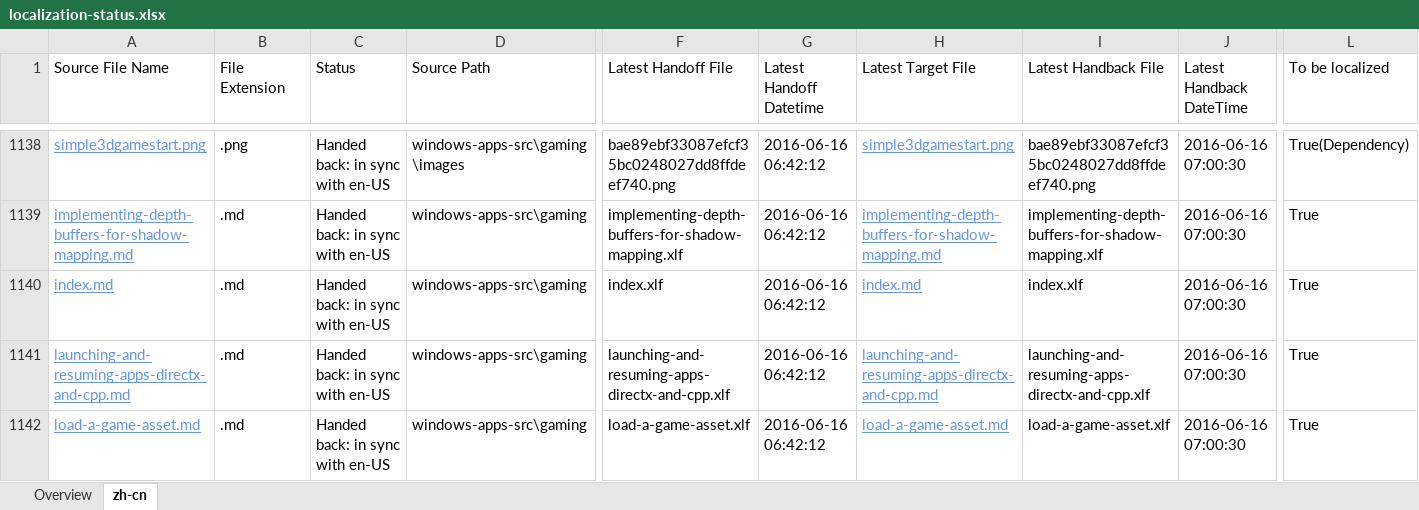
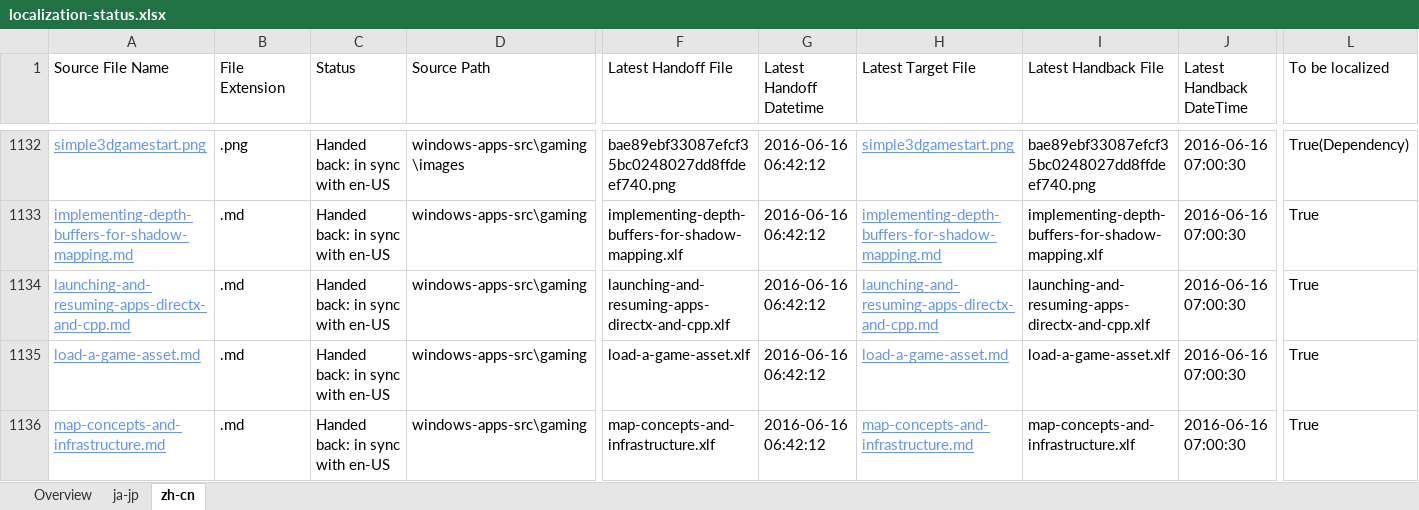
Before and after one commit to OpenLocalizationOrg/olhandback, an Excel workbook: ol-handback/OpenLocalizationTest/windows-apps/qimu/localization-status.xlsx, sheet zh-cn, drawn as a sheet; only a part is shown, gaps mark what is left out; the shorter side is filled out with more unchanged rows; values as stored, in another font and other column widths than the file's, no borders; table styles not drawn; removed rows and columns are numbered as before the commit, all else as after; rows hold the shown columns only; the diff covers the shown part only; the diff names each change by its address in the sheet, - before the commit and + after, or states it on an @@ line.

```diff
--- a/ol-handback/OpenLocalizationTest/windows-apps/qimu/localization-status.xlsx (sheet zh-cn)
+++ b/ol-handback/OpenLocalizationTest/windows-apps/qimu/localization-status.xlsx (sheet zh-cn)
+sheet tab: ja-jp
-row 1140: index.md | .md | Handed back: in sync with en-US | windows-apps-src\gaming | index.xlf | 2016-06-16 06:42:12 | index.md | index.xlf | 2016-06-16 07:00:30 | True
```
Also changed, not shown: 1 added row and 20 removed rows elsewhere in this sheet, sheet Overview.
